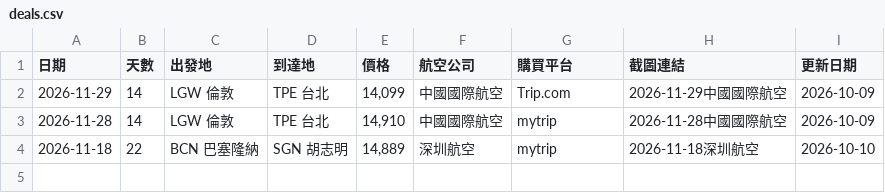
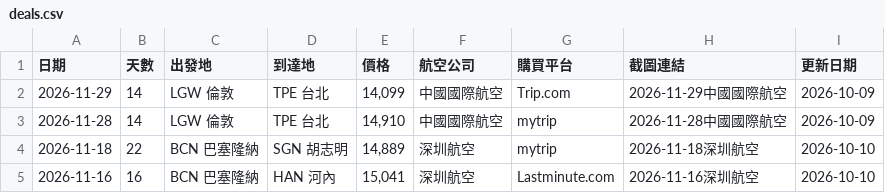
Before and after one commit to SAOJSM/FlightDealAsia, a CSV file: data/deals.csv, drawn as a sheet.

Commit message:
chore: update deals from Telegram Bot (2026-10-09 22:57:45)

```diff
--- a/data/deals.csv
+++ b/data/deals.csv
@@ -4 +4,2 @@
 2026-11-18,22,BCN 巴塞隆納,SGN 胡志明,"14,889",深圳航空,mytrip,2026-11-18深圳航空,2026-10-10
+2026-11-16,16,BCN 巴塞隆納,HAN 河內,"15,041",深圳航空,Lastminute.com,2026-11-16深圳航空,2026-10-10
```
Also changed, not shown: 2 other files.
